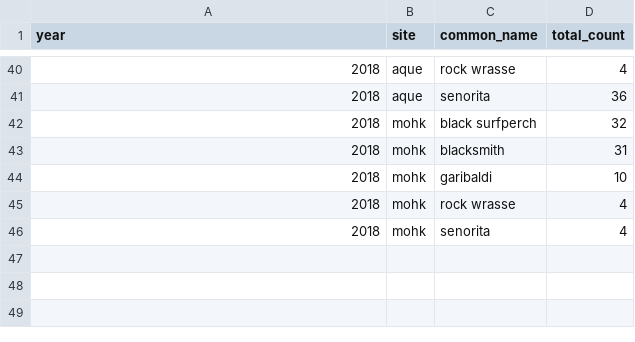
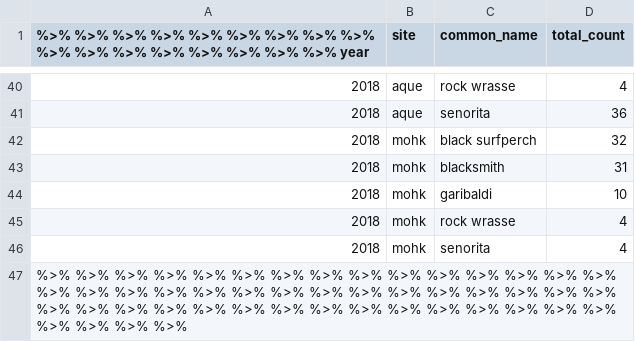
Before and after one commit to nolipani/r.workshop, a CSV file: r-workshop-data/fish_counts_curated.csv, drawn as a sheet; only a part is shown, gaps mark what is left out; the diff names each change by its address in the sheet, - before the commit and + after, or states it on an @@ line.

```diff
--- a/r-workshop-data/fish_counts_curated.csv
+++ b/r-workshop-data/fish_counts_curated.csv
-A1: year
+A1: %>% %>% %>% %>% %>% %>% %>% %>% %>% %>% %>% %>% %>% %>% %>% %>% %>% year
+row 47: %>% %>% %>% %>% %>% %>% %>% %>% %>% %>% %>% %>% %>% %>% %>% %>% %>% %>% %>% %>% %>% %>% %>% %>% %>% %>% %>% %>% %>% %>% %>% %>% %>% %>% %>% %>% %>% %>% %>% %>% %>% %>% %>% %>% %>% %>% %>% %>% %>%
```
Also changed, not shown: 2 other files.
